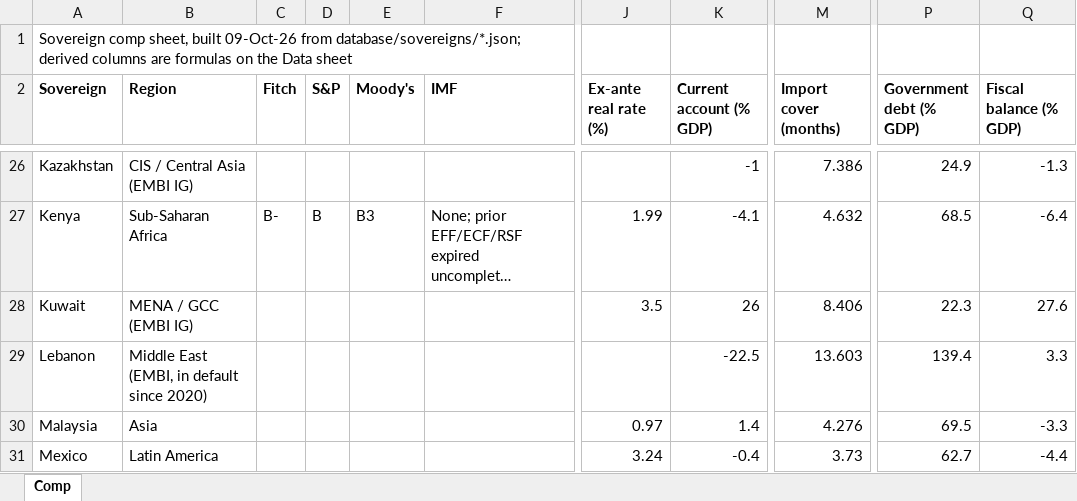
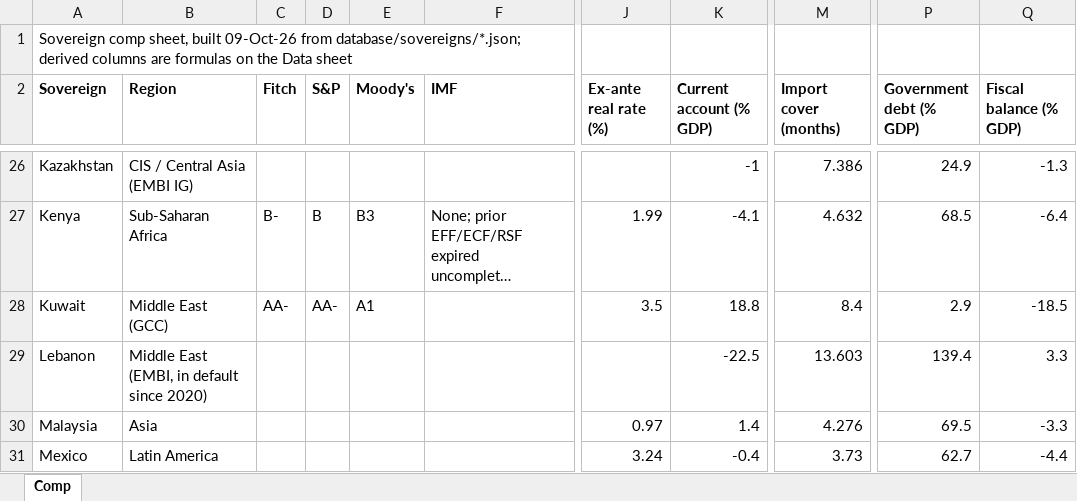
Before and after one commit to rkarim25/cembicredit, an Excel workbook: models/sovereigns/Sovereign_Comp_Sheet.xlsx, sheet Comp, drawn as a sheet; only a part is shown, gaps mark what is left out; long unchanged cells end in …; values as stored, in another font and other column widths than the file's, no borders; the diff names each change by its address in the sheet, - before the commit and + after, or states it on an @@ line.

```diff
--- a/models/sovereigns/Sovereign_Comp_Sheet.xlsx (sheet Comp)
+++ b/models/sovereigns/Sovereign_Comp_Sheet.xlsx (sheet Comp)
-B28 (Region): MENA / GCC (EMBI IG)
+B28 (Region): Middle East (GCC)
-C28 (Fitch): (empty)
+C28 (Fitch): AA-
-D28 (S&P): (empty)
+D28 (S&P): AA-
-E28 (Moody's): (empty)
+E28 (Moody's): A1
-K28 (Current account (% GDP)): 26
+K28 (Current account (% GDP)): 18.8
-M28 (Import cover (months)): 8.406
+M28 (Import cover (months)): 8.4
-P28 (Government debt (% GDP)): 22.3
+P28 (Government debt (% GDP)): 2.9
-Q28 (Fiscal balance (% GDP)): 27.6
+Q28 (Fiscal balance (% GDP)): -18.5
```
Also changed, not shown: models/sovereigns/Kuwait_Sovereign_Model.xlsx, 29 other files.
